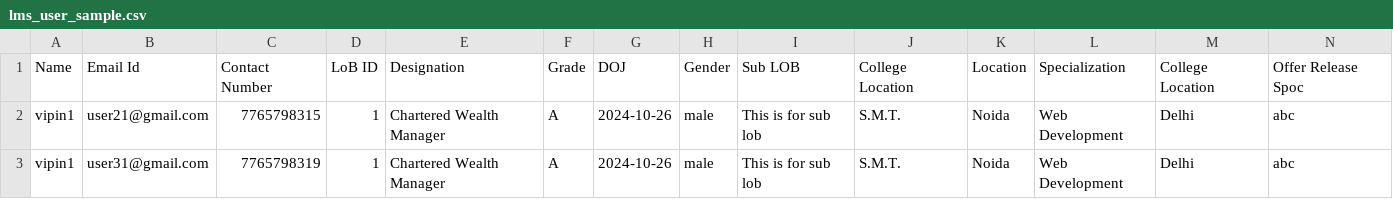
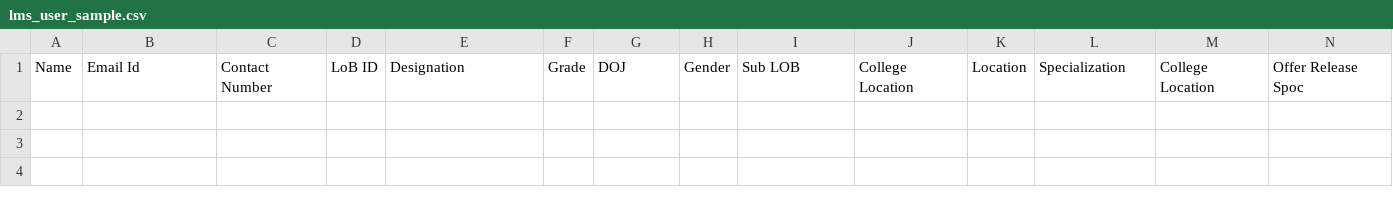
Before and after one commit to annaya676/learnbridge, a CSV file: public/assets/lms_user_sample.csv, drawn as a sheet; only a part is shown; rows hold the shown columns only; the diff names each change by its address in the sheet, - before the commit and + after, or states it on an @@ line.

```diff
--- a/public/assets/lms_user_sample.csv
+++ b/public/assets/lms_user_sample.csv
-row 2: vipin1 | user21@gmail.com | 7765798315 | 1 | Chartered Wealth Manager | A | 2024-10-26 | male | This is for sub lob | S.M.T. | Noida | Web Development | Delhi | abc
-row 3: vipin1 | user31@gmail.com | 7765798319 | 1 | Chartered Wealth Manager | A | 2024-10-26 | male | This is for sub lob | S.M.T. | Noida | Web Development | Delhi | abc
```
Also changed, not shown: 13 other files.
